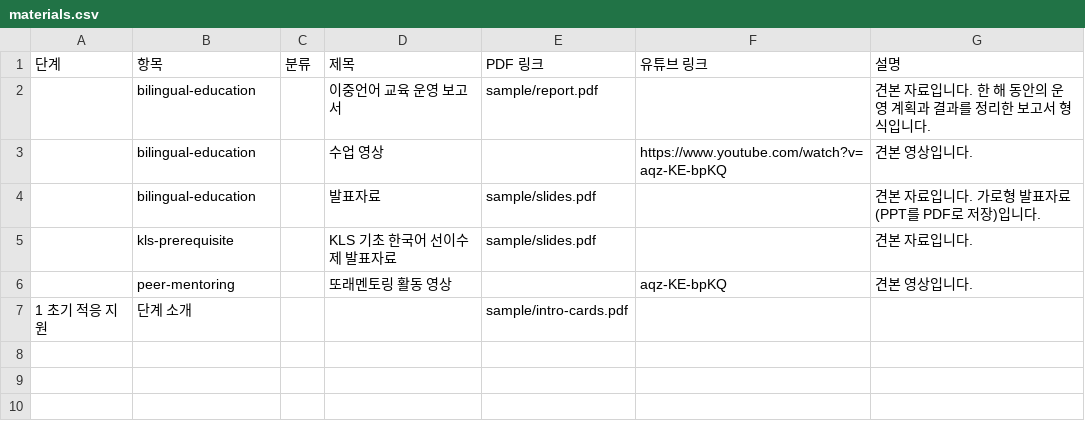
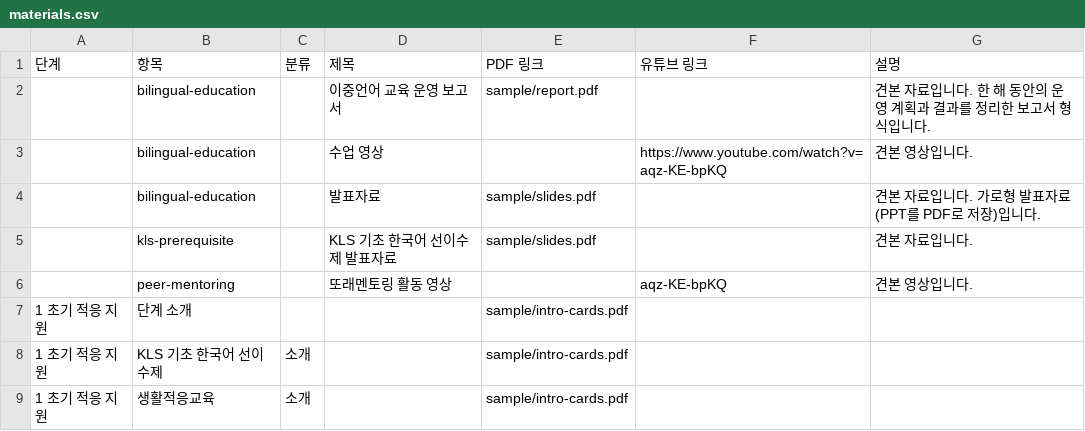
Before and after one commit to RicardoBrian/gwresearch, a CSV file: data/materials.csv, drawn as a sheet.

```diff
--- a/data/materials.csv
+++ b/data/materials.csv
@@ -7 +7,3 @@
 1 초기 적응 지원,단계 소개,,,sample/intro-cards.pdf,,
+1 초기 적응 지원,KLS 기초 한국어 선이수제,소개,,sample/intro-cards.pdf,,
+1 초기 적응 지원,생활적응교육,소개,,sample/intro-cards.pdf,,
```
Also changed, not shown: 5 other files.
